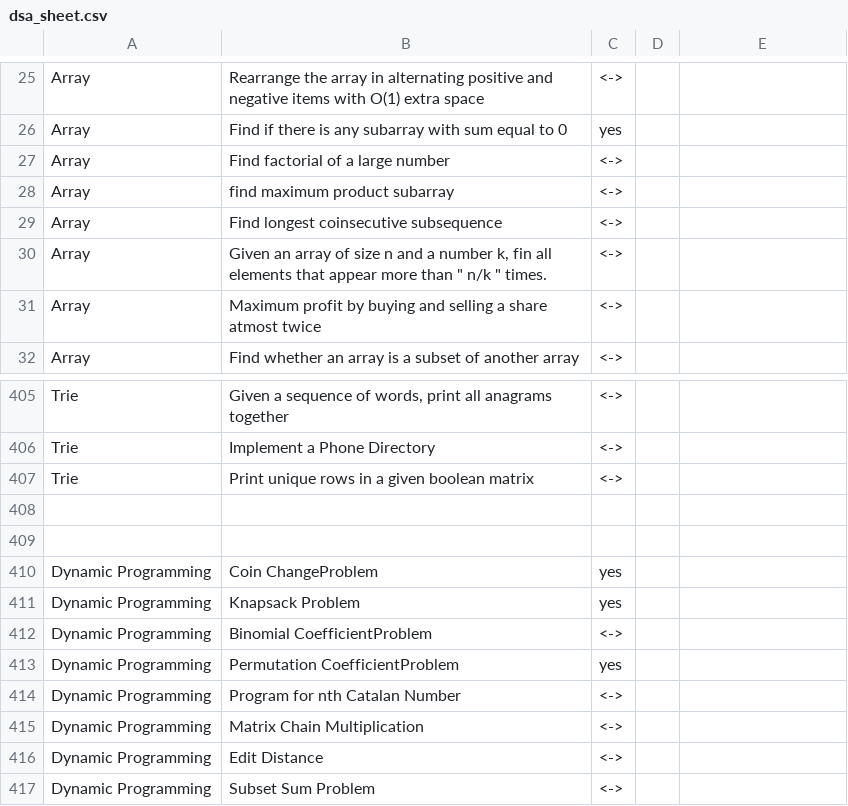
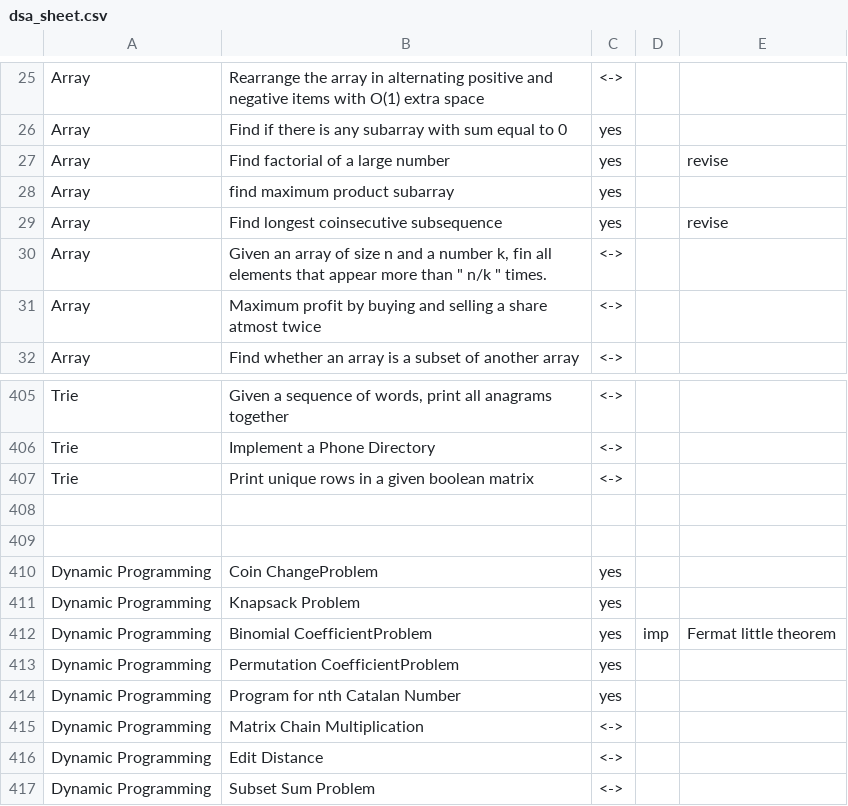
Before and after one commit to TanuAgrawal123/DSA-cracker-sheet, a CSV file: dsa_sheet.csv, drawn as a sheet; only a part is shown, gaps mark what is left out.

Commit message:
catalan no,  ncr, longest consecutive subsequence , factorial of large no ,max product subarray

```diff
--- a/dsa_sheet.csv
+++ b/dsa_sheet.csv
@@ -26,5 +26,5 @@ Array,Rearrange the array in alternating positive and negative items with O(1) e
 Array,Find if there is any subarray with sum equal to 0,yes,,
-Array,Find factorial of a large number,<->,,
-Array,find maximum product subarray ,<->,,
-Array,Find longest coinsecutive subsequence,<->,,
+Array,Find factorial of a large number,yes,,revise
+Array,find maximum product subarray ,yes,,
+Array,Find longest coinsecutive subsequence,yes,,revise
 Array,"Given an array of size n and a number k, fin all elements that appear more than "" n/k "" times.",<->,,
@@ -411,5 +411,5 @@ Dynamic Programming,Coin ChangeProblem,yes,,
 Dynamic Programming,Knapsack Problem,yes,,
-Dynamic Programming,Binomial CoefficientProblem,<->,,
+Dynamic Programming,Binomial CoefficientProblem,yes,imp,Fermat little theorem
 Dynamic Programming,Permutation CoefficientProblem,yes,,
-Dynamic Programming,Program for nth Catalan Number,<->,,
+Dynamic Programming,Program for nth Catalan Number,yes,,
 Dynamic Programming,Matrix Chain Multiplication ,<->,,
```
